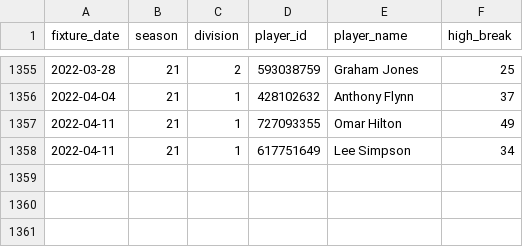
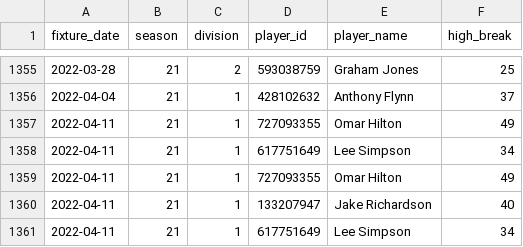
Before and after one commit to sheepworrier/bhdbsl, a CSV file: New-website-breaks.csv, drawn as a sheet; only a part is shown, gaps mark what is left out.

```diff
--- a/New-website-breaks.csv
+++ b/New-website-breaks.csv
@@ -1358 +1358,4 @@ fixture_date,season,division,player_id,player_name,high_break
 2022-04-11,21,1,617751649,Lee Simpson,34
+2022-04-11,21,1,727093355,Omar Hilton,49
+2022-04-11,21,1,133207947,Jake Richardson,40
+2022-04-11,21,1,617751649,Lee Simpson,34
```
Also changed, not shown: New-website-frame-scores.csv, New-website-match-scores.csv, 3 other files.
